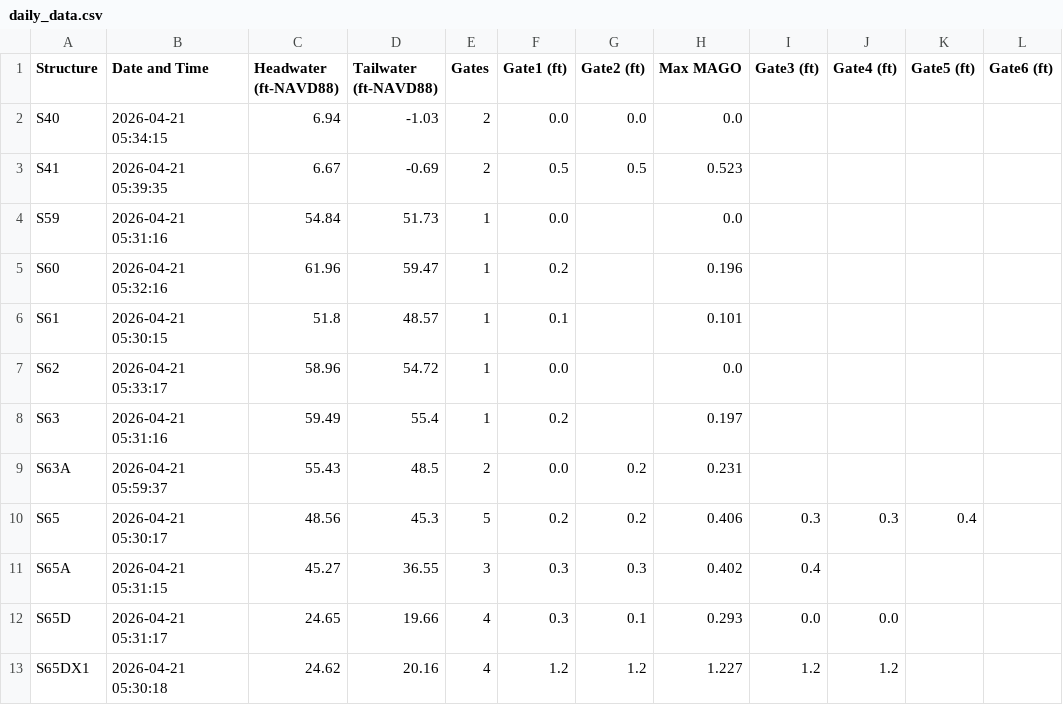
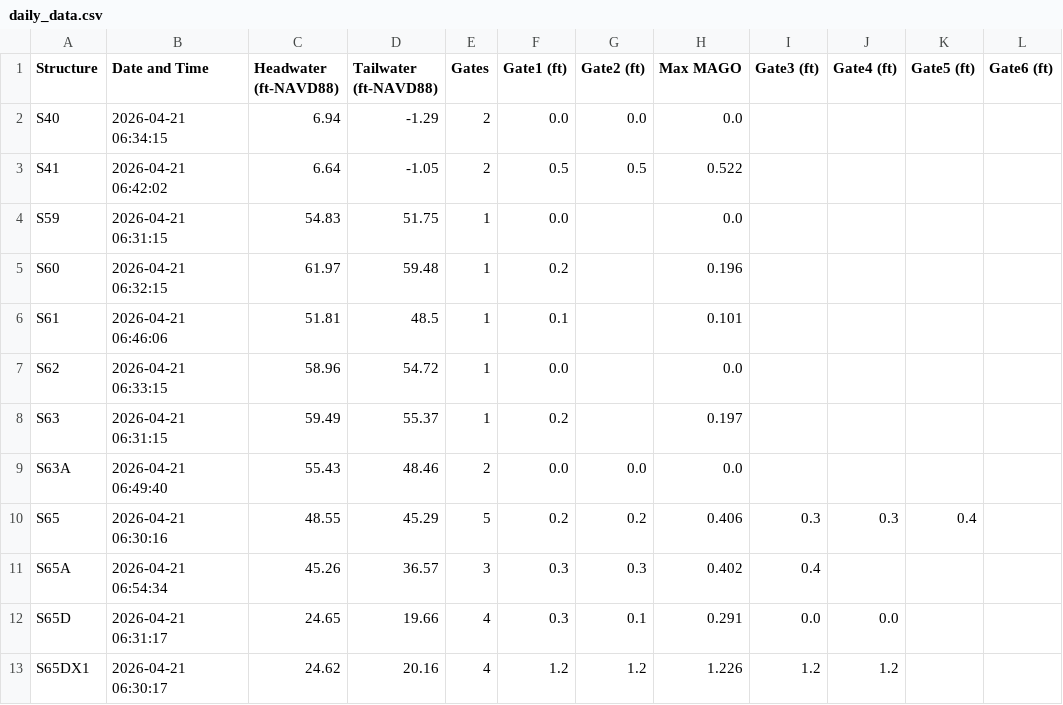
Before and after one commit to gabrbepe/Pollynomial-Fitted-MAGO-Calculator-Ver3.1, a CSV file: daily_data.csv, drawn as a sheet; only a part is shown; the diff covers the shown part only.

Commit message:
Daily update: 2026-04-21

```diff
--- a/daily_data.csv
+++ b/daily_data.csv
@@ -1,13 +1,13 @@
 Structure,Date and Time,Headwater (ft-NAVD88),Tailwater (ft-NAVD88),Gates,Gate1 (ft),Gate2 (ft),Max MAGO,Gate3 (ft),Gate4 (ft),Gate5 (ft),Gate6 (ft)
-S40,2026-04-21 05:34:15,6.94,-1.03,2,0.0,0.0,0.0,,,,
-S41,2026-04-21 05:39:35,6.67,-0.69,2,0.5,0.5,0.523,,,,
-S59,2026-04-21 05:31:16,54.84,51.73,1,0.0,,0.0,,,,
-S60,2026-04-21 05:32:16,61.96,59.47,1,0.2,,0.196,,,,
-S61,2026-04-21 05:30:15,51.8,48.57,1,0.1,,0.101,,,,
-S62,2026-04-21 05:33:17,58.96,54.72,1,0.0,,0.0,,,,
-S63,2026-04-21 05:31:16,59.49,55.4,1,0.2,,0.197,,,,
-S63A,2026-04-21 05:59:37,55.43,48.5,2,0.0,0.2,0.231,,,,
-S65,2026-04-21 05:30:17,48.56,45.3,5,0.2,0.2,0.406,0.3,0.3,0.4,
-S65A,2026-04-21 05:31:15,45.27,36.55,3,0.3,0.3,0.402,0.4,,,
-S65D,2026-04-21 05:31:17,24.65,19.66,4,0.3,0.1,0.293,0.0,0.0,,
-S65DX1,2026-04-21 05:30:18,24.62,20.16,4,1.2,1.2,1.227,1.2,1.2,,
+S40,2026-04-21 06:34:15,6.94,-1.29,2,0.0,0.0,0.0,,,,
+S41,2026-04-21 06:42:02,6.64,-1.05,2,0.5,0.5,0.522,,,,
+S59,2026-04-21 06:31:15,54.83,51.75,1,0.0,,0.0,,,,
+S60,2026-04-21 06:32:15,61.97,59.48,1,0.2,,0.196,,,,
+S61,2026-04-21 06:46:06,51.81,48.5,1,0.1,,0.101,,,,
+S62,2026-04-21 06:33:15,58.96,54.72,1,0.0,,0.0,,,,
+S63,2026-04-21 06:31:15,59.49,55.37,1,0.2,,0.197,,,,
+S63A,2026-04-21 06:49:40,55.43,48.46,2,0.0,0.0,0.0,,,,
+S65,2026-04-21 06:30:16,48.55,45.29,5,0.2,0.2,0.406,0.3,0.3,0.4,
+S65A,2026-04-21 06:54:34,45.26,36.57,3,0.3,0.3,0.402,0.4,,,
+S65D,2026-04-21 06:31:17,24.65,19.66,4,0.3,0.1,0.291,0.0,0.0,,
+S65DX1,2026-04-21 06:30:17,24.62,20.16,4,1.2,1.2,1.226,1.2,1.2,,
```
Also changed, not shown: 55 edited cells elsewhere in this file.
